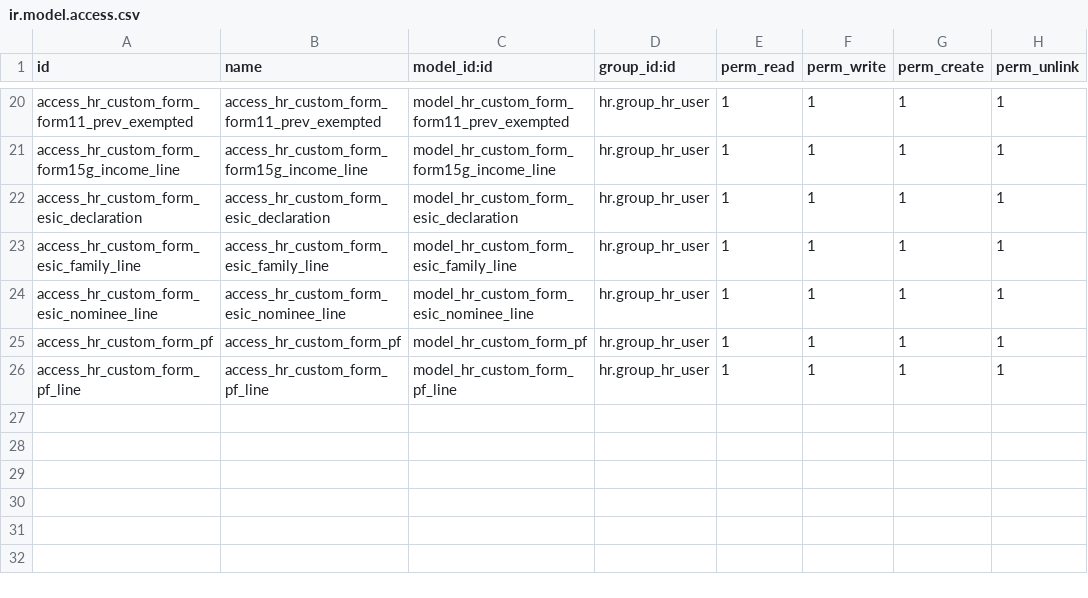
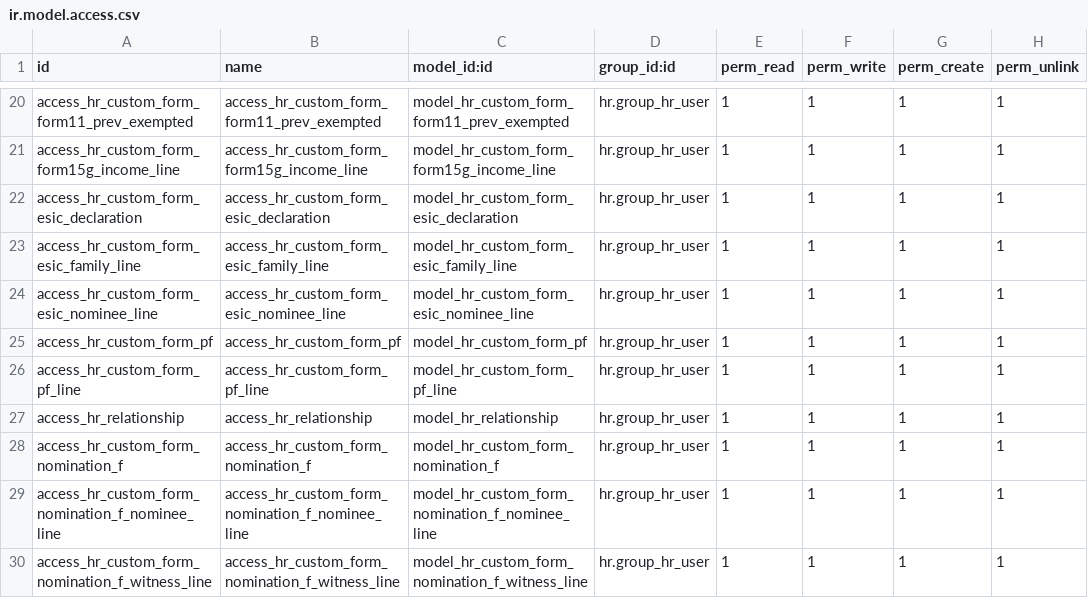
Before and after one commit to Akshat-10/Odoo-HR-Advance, a CSV file: hr_custom_forms/security/ir.model.access.csv, drawn as a sheet; only a part is shown, gaps mark what is left out.

Commit message:
added hr_atten_excel_report module and modifications in hr_custom_forms, hr_employee_entended module added new form - Nomination Form 'F' and added caste field in employee

```diff
--- a/hr_custom_forms/security/ir.model.access.csv
+++ b/hr_custom_forms/security/ir.model.access.csv
@@ -26 +26,5 @@ access_hr_custom_form_pf,access_hr_custom_form_pf,model_hr_custom_form_pf,hr.gro
 access_hr_custom_form_pf_line,access_hr_custom_form_pf_line,model_hr_custom_form_pf_line,hr.group_hr_user,1,1,1,1
+access_hr_relationship,access_hr_relationship,model_hr_relationship,hr.group_hr_user,1,1,1,1
+access_hr_custom_form_nomination_f,access_hr_custom_form_nomination_f,model_hr_custom_form_nomination_f,hr.group_hr_user,1,1,1,1
+access_hr_custom_form_nomination_f_nominee_line,access_hr_custom_form_nomination_f_nominee_line,model_hr_custom_form_nomination_f_nominee_line,hr.group_hr_user,1,1,1,1
+access_hr_custom_form_nomination_f_witness_line,access_hr_custom_form_nomination_f_witness_line,model_hr_custom_form_nomination_f_witness_line,hr.group_hr_user,1,1,1,1
```
Also changed, not shown: 16 other files.
